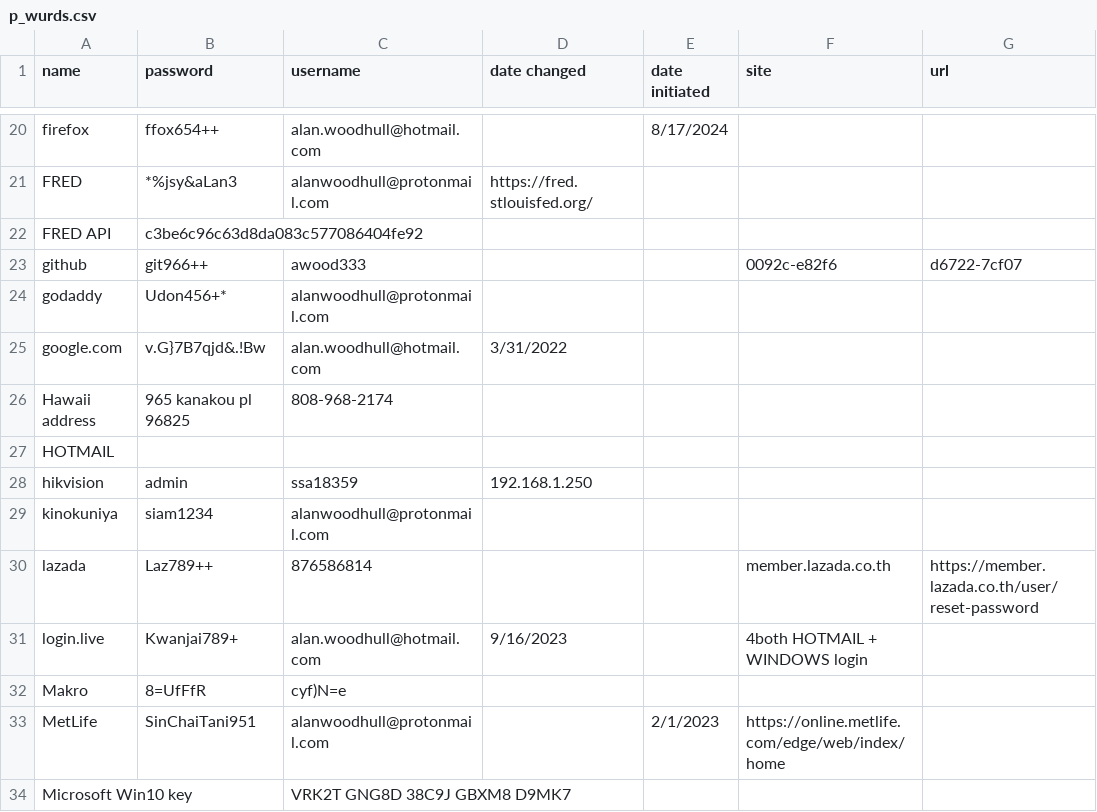
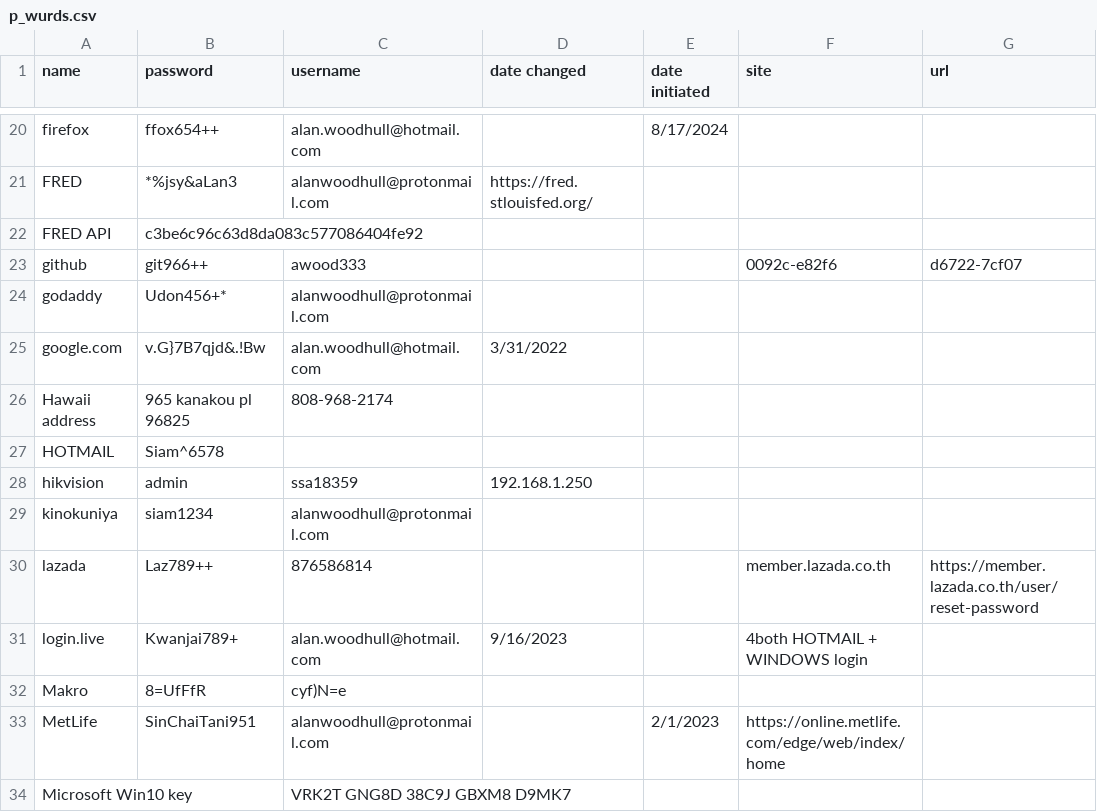
Before and after one commit to awood333/p_wurds, a CSV file: p_wurds.csv, drawn as a sheet; only a part is shown, gaps mark what is left out; the diff names each change by its address in the sheet, - before the commit and + after, or states it on an @@ line.

Commit message:
Update p_wurds.csv

```diff
--- a/p_wurds.csv
+++ b/p_wurds.csv
-B27 (password): (empty)
+B27 (password): Siam^6578
```
